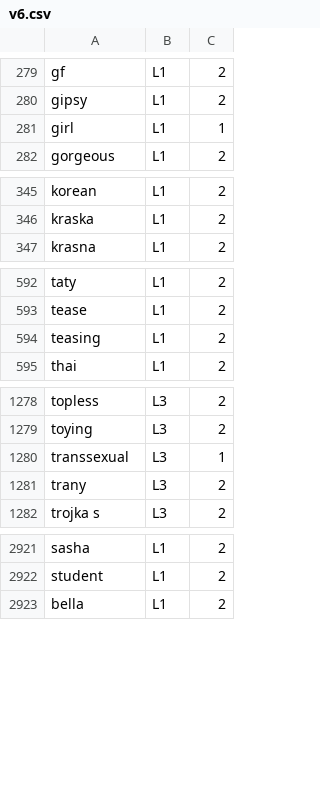
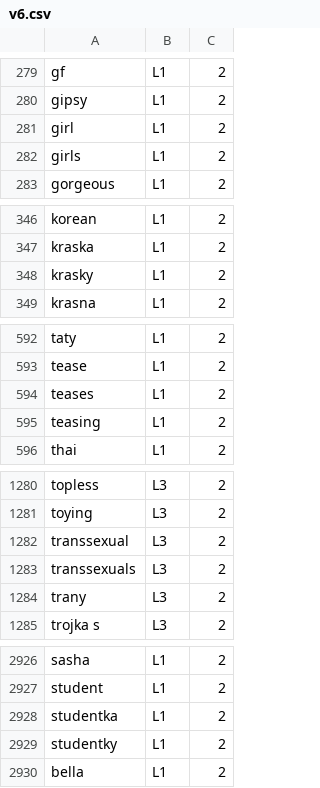
Before and after one commit to revelon/utWebSpeed, a CSV file: SentenceScoring/v6.csv, drawn as a sheet; only a part is shown, gaps mark what is left out; the diff covers the shown part only.

```diff
--- a/SentenceScoring/v6.csv
+++ b/SentenceScoring/v6.csv
@@ -280,3 +280,4 @@ gf,L1,2
 gipsy,L1,2
-girl,L1,1
+girl,L1,2
+girls,L1,2
 gorgeous,L1,2
@@ -346,2 +347,3 @@ korean,L1,2
 kraska,L1,2
+krasky,L1,2
 krasna,L1,2
@@ -593,2 +593,3 @@ taty,L1,2
 tease,L1,2
+teases,L1,2
 teasing,L1,2
@@ -1279,3 +1281,4 @@ topless,L3,2
 toying,L3,2
-transsexual,L3,1
+transsexual,L3,2
+transsexuals,L3,2
 trany,L3,2
@@ -2922,2 +2927,4 @@ sasha,L1,2
 student,L1,2
+studentka,L1,2
+studentky,L1,2
 bella,L1,2
```
Also changed, not shown: 21 added rows, 3 removed rows and 3 edited cells elsewhere in this file, 4 other files.
